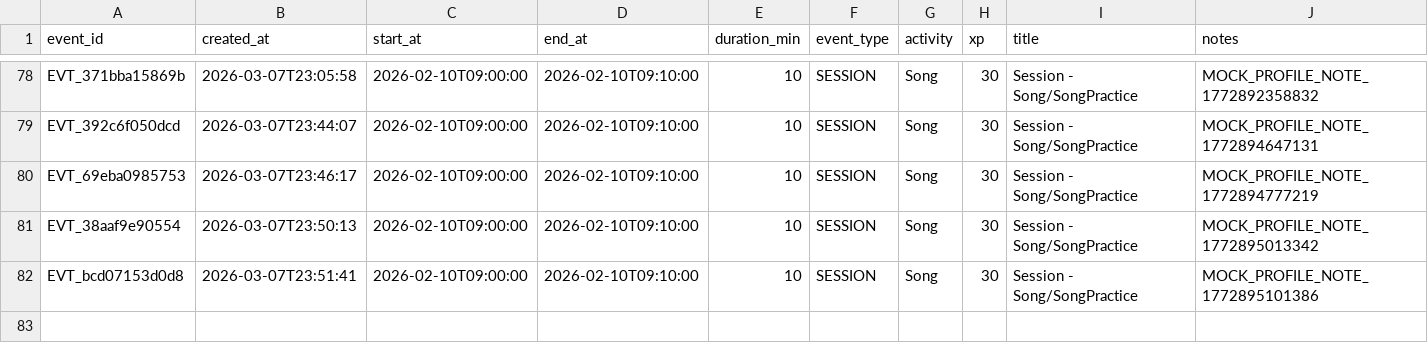
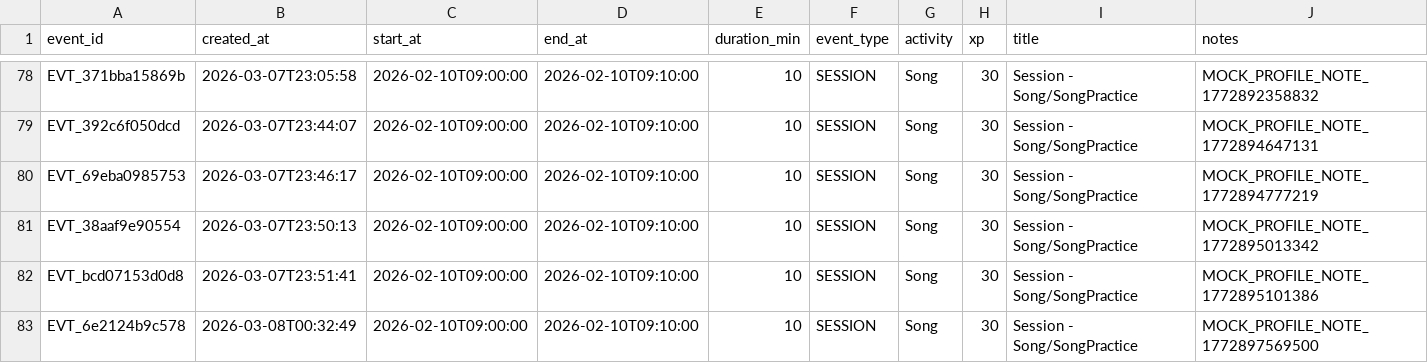
Before and after one commit to jy1559/BassOS, a CSV file: app/profiles/mock/realistic_mix_8w/data/events.csv, drawn as a sheet; only a part is shown, gaps mark what is left out; rows hold the shown columns only; the diff names each change by its address in the sheet, - before the commit and + after, or states it on an @@ line.

```diff
--- a/app/profiles/mock/realistic_mix_8w/data/events.csv
+++ b/app/profiles/mock/realistic_mix_8w/data/events.csv
+row 83: EVT_6e2124b9c578 | 2026-03-08T00:32:49 | 2026-02-10T09:00:00 | 2026-02-10T09:10:00 | 10 | SESSION | Song | 30 | Session - Song/SongPractice | MOCK_PROFILE_NOTE_1772897569500
```
Also changed, not shown: app/data/quests.csv, app/data/record_attachments.csv, 14 other files.
